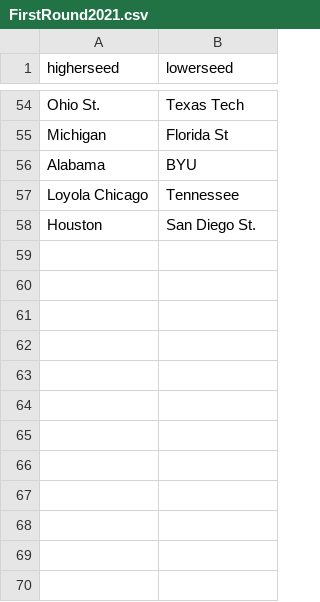
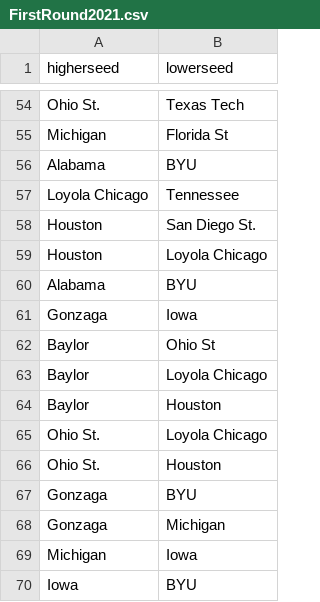
Before and after one commit to benthorpe33/MarchMadnessPredictions, a CSV file: FirstRound2021.csv, drawn as a sheet; only a part is shown, gaps mark what is left out.

Commit message:
Add files via upload

```diff
--- a/FirstRound2021.csv
+++ b/FirstRound2021.csv
@@ -58 +58,13 @@ Loyola Chicago,Tennessee
 Houston,San Diego St.
+Houston,Loyola Chicago
+Alabama,BYU
+Gonzaga,Iowa
+Baylor,Ohio St
+Baylor,Loyola Chicago
+Baylor,Houston
+Ohio St.,Loyola Chicago
+Ohio St.,Houston
+Gonzaga,BYU
+Gonzaga,Michigan
+Michigan,Iowa
+Iowa,BYU
```
